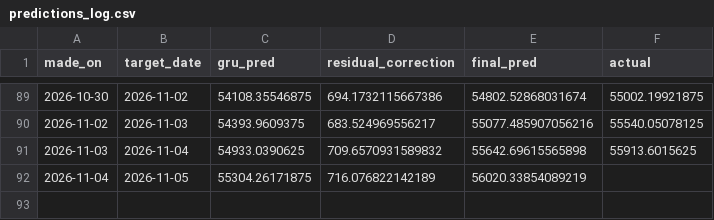
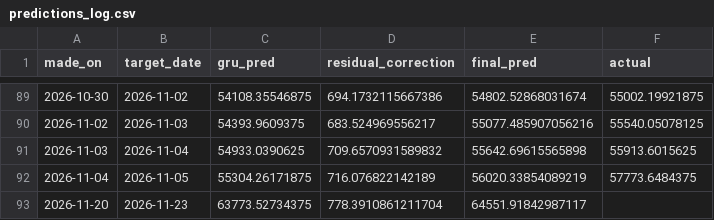
Before and after one commit to ArdraPushpakumar/banknifty-predictor, a CSV file: data/predictions_log.csv, drawn as a sheet; only a part is shown, gaps mark what is left out.

```diff
--- a/data/predictions_log.csv
+++ b/data/predictions_log.csv
@@ -91,2 +91,3 @@ made_on,target_date,gru_pred,residual_correction,final_pred,actual
 2026-11-03,2026-11-04,54933.0390625,709.6570931589832,55642.69615565898,55913.6015625
-2026-11-04,2026-11-05,55304.26171875,716.076822142189,56020.33854089219,
+2026-11-04,2026-11-05,55304.26171875,716.076822142189,56020.33854089219,57773.6484375
+2026-11-20,2026-11-23,63773.52734375,778.3910861211704,64551.91842987117,
```
Also changed, not shown: data/banknifty_history.csv, data/residual_log.csv.
